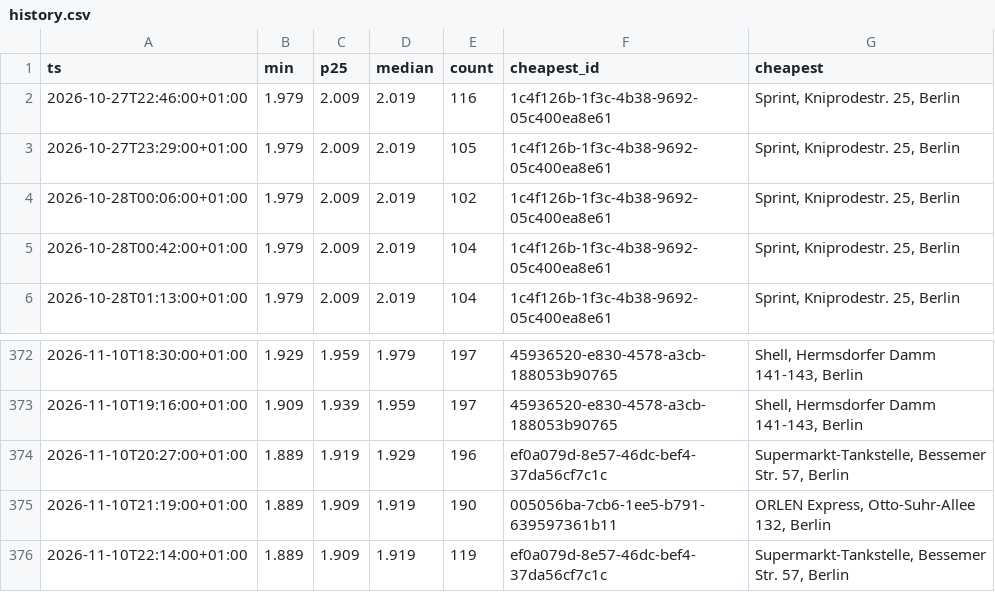
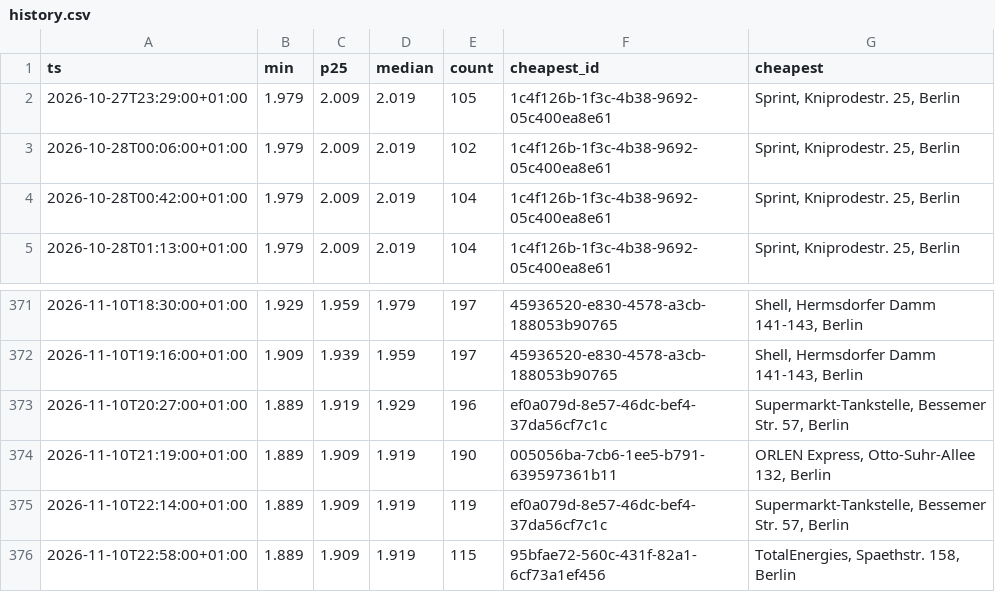
Before and after one commit to robin300992/spritpreis, a CSV file: docs/data/history.csv, drawn as a sheet; only a part is shown, gaps mark what is left out.

```diff
--- a/docs/data/history.csv
+++ b/docs/data/history.csv
@@ -1,3 +1,2 @@
 ts,min,p25,median,count,cheapest_id,cheapest
-2026-10-27T22:46:00+01:00,1.979,2.009,2.019,116,1c4f126b-1f3c-4b38-9692-05c400ea8e61,"Sprint, Kniprodestr. 25, Berlin"
 2026-10-27T23:29:00+01:00,1.979,2.009,2.019,105,1c4f126b-1f3c-4b38-9692-05c400ea8e61,"Sprint, Kniprodestr. 25, Berlin"
@@ -376 +375,2 @@ ts,min,p25,median,count,cheapest_id,cheapest
 2026-11-10T22:14:00+01:00,1.889,1.909,1.919,119,ef0a079d-8e57-46dc-bef4-37da56cf7c1c,"Supermarkt-Tankstelle, Bessemer Str. 57, Berlin"
+2026-11-10T22:58:00+01:00,1.889,1.909,1.919,115,95bfae72-560c-431f-82a1-6cf73a1ef456,"TotalEnergies, Spaethstr. 158, Berlin"
```
Also changed, not shown: 2 other files.
